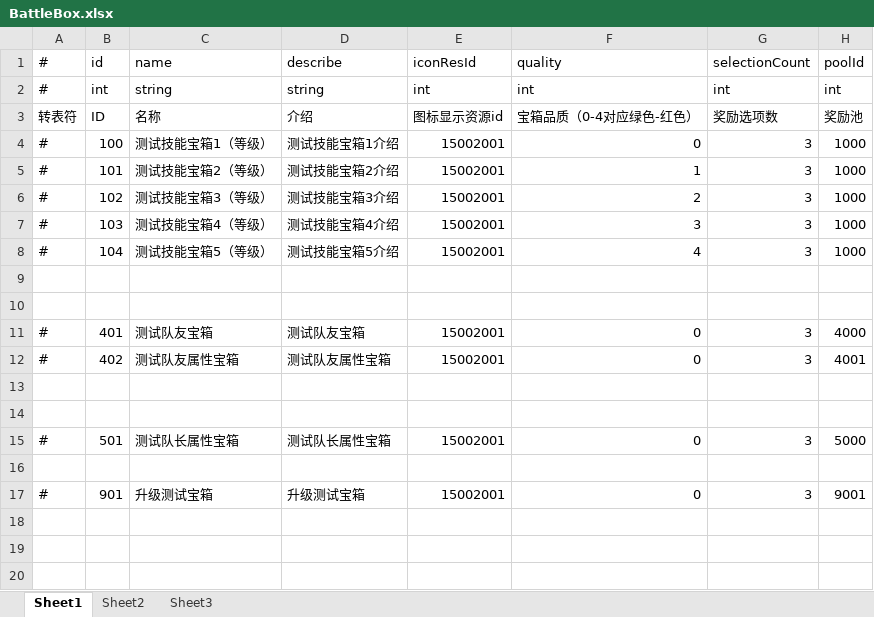
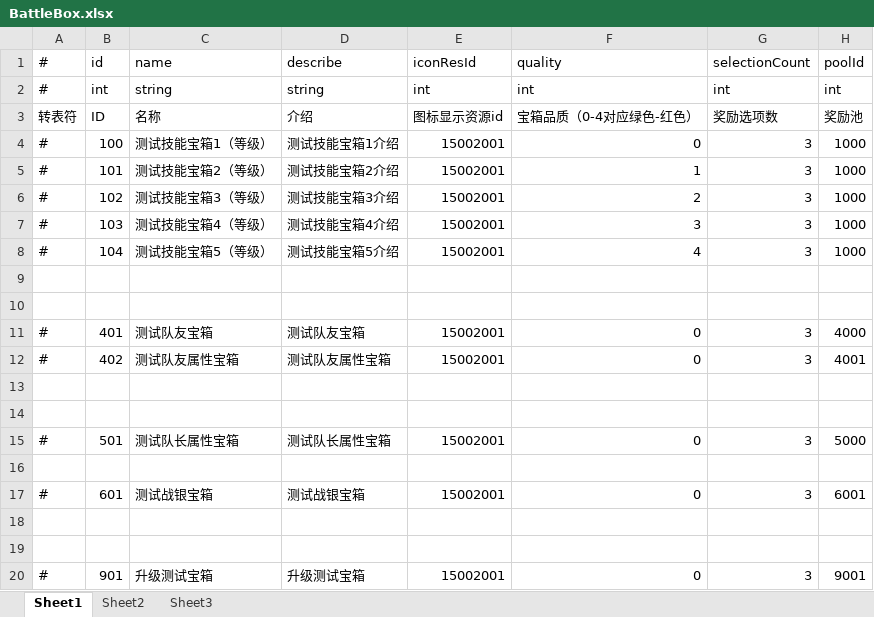
Before and after one commit to thanklzhang/001_GameFramework_Config, an Excel workbook: data_config/BattleBox.xlsx, sheet Sheet1, drawn as a sheet; values as stored, in another font and other column widths than the file's, no borders; the diff names each change by its address in the sheet, - before the commit and + after, or states it on an @@ line.

```diff
--- a/data_config/BattleBox.xlsx (sheet Sheet1)
+++ b/data_config/BattleBox.xlsx (sheet Sheet1)
+row 17: # | 601 | 测试战银宝箱 | 测试战银宝箱 | 15002001 | 0 | 3 | 6001
+row 18: (empty)
+row 19: (empty)
```
Also changed, not shown: data_config/BattleReward.xlsx, data_config/BattleRewardPool.xlsx, 3 other files.
